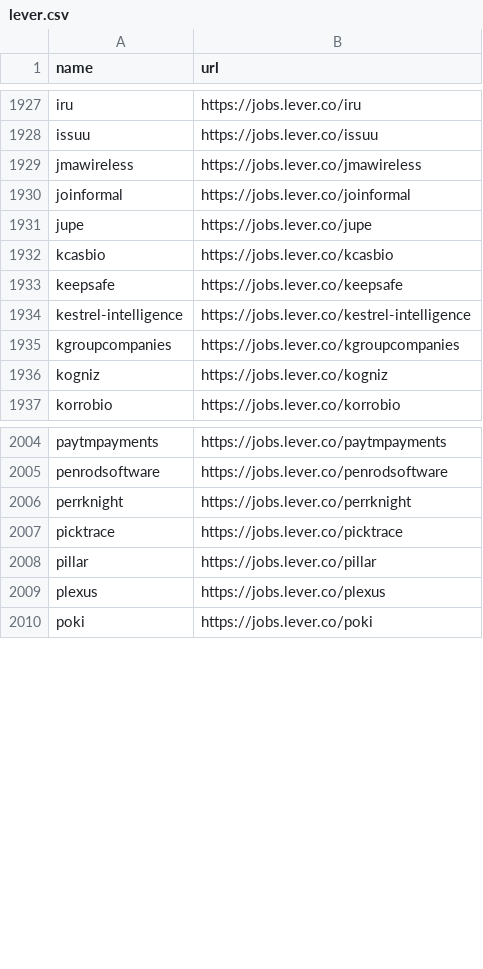
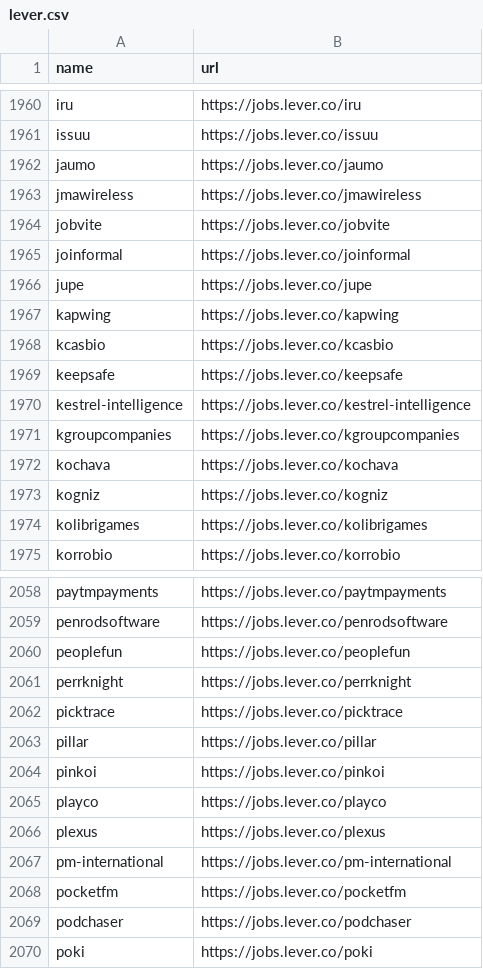
Before and after one commit to shivavvs7/ats-scrapers, a CSV file: ats-companies/lever.csv, drawn as a sheet; only a part is shown, gaps mark what is left out; the diff covers the shown part only.

```diff
--- a/ats-companies/lever.csv
+++ b/ats-companies/lever.csv
@@ -1928,5 +1961,8 @@ iru,https://jobs.lever.co/iru
 issuu,https://jobs.lever.co/issuu
+jaumo,https://jobs.lever.co/jaumo
 jmawireless,https://jobs.lever.co/jmawireless
+jobvite,https://jobs.lever.co/jobvite
 joinformal,https://jobs.lever.co/joinformal
 jupe,https://jobs.lever.co/jupe
+kapwing,https://jobs.lever.co/kapwing
 kcasbio,https://jobs.lever.co/kcasbio
@@ -1935,3 +1971,5 @@ kestrel-intelligence,https://jobs.lever.co/kestrel-intelligence
 kgroupcompanies,https://jobs.lever.co/kgroupcompanies
+kochava,https://jobs.lever.co/kochava
 kogniz,https://jobs.lever.co/kogniz
+kolibrigames,https://jobs.lever.co/kolibrigames
 korrobio,https://jobs.lever.co/korrobio
@@ -2005,2 +2059,3 @@ paytmpayments,https://jobs.lever.co/paytmpayments
 penrodsoftware,https://jobs.lever.co/penrodsoftware
+peoplefun,https://jobs.lever.co/peoplefun
 perrknight,https://jobs.lever.co/perrknight
@@ -2008,3 +2063,8 @@ picktrace,https://jobs.lever.co/picktrace
 pillar,https://jobs.lever.co/pillar
+pinkoi,https://jobs.lever.co/pinkoi
+playco,https://jobs.lever.co/playco
 plexus,https://jobs.lever.co/plexus
+pm-international,https://jobs.lever.co/pm-international
+pocketfm,https://jobs.lever.co/pocketfm
+podchaser,https://jobs.lever.co/podchaser
 poki,https://jobs.lever.co/poki
```
Also changed, not shown: 70 added rows elsewhere in this file, ats-companies/breezy.csv, ats-companies/personio.csv, 8 other files.
